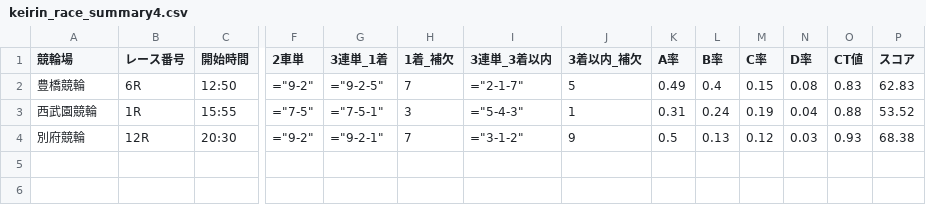
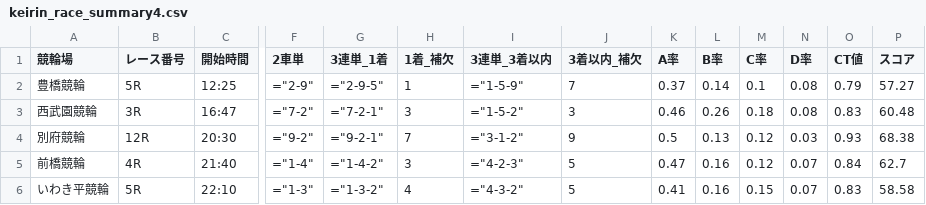
Before and after one commit to ama04149/keirin-ai, a CSV file: keirin_race_summary4.csv, drawn as a sheet; only a part is shown, gaps mark what is left out; rows hold the shown columns only; the diff names each change by its address in the sheet, - before the commit and + after, or states it on an @@ line.

```diff
--- a/keirin_race_summary4.csv
+++ b/keirin_race_summary4.csv
-B2 (レース番号): 6R
+B2 (レース番号): 5R
-C2 (開始時間): 12:50
+C2 (開始時間): 12:25
-F2 (2車単): ="9-2"
+F2 (2車単): ="2-9"
-G2 (3連単_1着): ="9-2-5"
+G2 (3連単_1着): ="2-9-5"
-H2 (1着_補欠): 7
+H2 (1着_補欠): 1
-I2 (3連単_3着以内): ="2-1-7"
+I2 (3連単_3着以内): ="1-5-9"
-J2 (3着以内_補欠): 5
+J2 (3着以内_補欠): 7
-K2 (A率): 0.49
+K2 (A率): 0.37
-L2 (B率): 0.4
+L2 (B率): 0.14
-M2 (C率): 0.15
+M2 (C率): 0.1
-O2 (CT値): 0.83
+O2 (CT値): 0.79
-P2 (スコア): 62.83
+P2 (スコア): 57.27
-B3 (レース番号): 1R
+B3 (レース番号): 3R
-C3 (開始時間): 15:55
+C3 (開始時間): 16:47
-F3 (2車単): ="7-5"
+F3 (2車単): ="7-2"
-G3 (3連単_1着): ="7-5-1"
+G3 (3連単_1着): ="7-2-1"
-I3 (3連単_3着以内): ="5-4-3"
+I3 (3連単_3着以内): ="1-5-2"
-J3 (3着以内_補欠): 1
+J3 (3着以内_補欠): 3
-K3 (A率): 0.31
+K3 (A率): 0.46
-L3 (B率): 0.24
+L3 (B率): 0.26
-M3 (C率): 0.19
+M3 (C率): 0.18
-N3 (D率): 0.04
+N3 (D率): 0.08
-O3 (CT値): 0.88
+O3 (CT値): 0.83
-P3 (スコア): 53.52
+P3 (スコア): 60.48
+row 5: 前橋競輪 | 4R | 21:40 | ="1-4" | ="1-4-2" | 3 | ="4-2-3" | 5 | 0.47 | 0.16 | 0.12 | 0.07 | 0.84 | 62.7
+row 6: いわき平競輪 | 5R | 22:10 | ="1-3" | ="1-3-2" | 4 | ="4-3-2" | 5 | 0.41 | 0.16 | 0.15 | 0.07 | 0.83 | 58.58
```
Also changed, not shown: keirin_race_summary.csv, keirin_race_summary2.csv, 2 other files.
